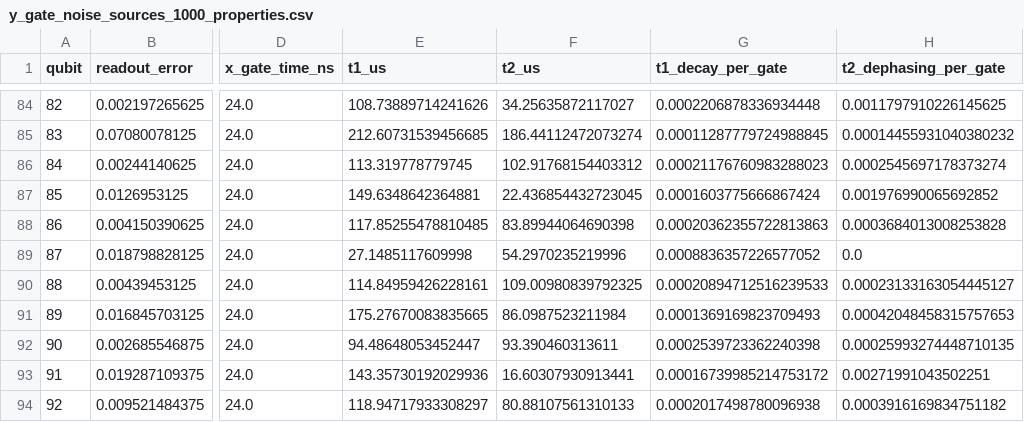
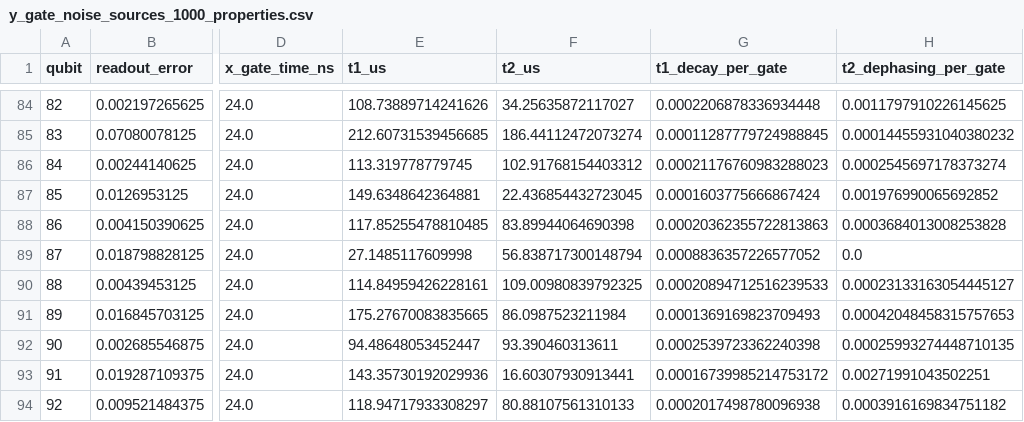
Before and after one commit to tikent38/CAHSI-QuantumError, a CSV file: src/simulator_noise_sources/csvs/y_gate_noise_sources_1000_properties.csv, drawn as a sheet; only a part is shown, gaps mark what is left out; the diff names each change by its address in the sheet, - before the commit and + after, or states it on an @@ line.

```diff
--- a/src/simulator_noise_sources/csvs/y_gate_noise_sources_1000_properties.csv
+++ b/src/simulator_noise_sources/csvs/y_gate_noise_sources_1000_properties.csv
-F89 (t2_us): 54.2970235219996
+F89 (t2_us): 56.838717300148794
```
Also changed, not shown: src/simulator_noise_sources/csvs/y_gate_noise_sources_100_properties.csv, 31 other files.
